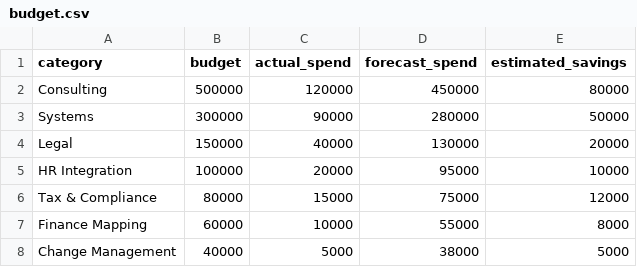
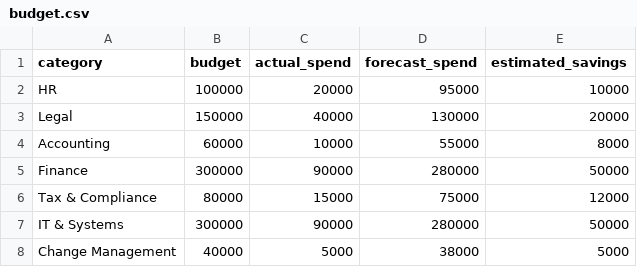
Before and after one commit to beowkoon/IBM-Bob-Acquisition-Speed-Command-Center, a CSV file: sample_data/budget.csv, drawn as a sheet.

Commit message:
Change budget categories to business units: HR, Legal, Accounting, Finance, Tax, IT & Systems, Change Management

```diff
--- a/sample_data/budget.csv
+++ b/sample_data/budget.csv
@@ -1,8 +1,8 @@
 category,budget,actual_spend,forecast_spend,estimated_savings
-Consulting,500000,120000,450000,80000
-Systems,300000,90000,280000,50000
+HR,100000,20000,95000,10000
 Legal,150000,40000,130000,20000
-HR Integration,100000,20000,95000,10000
+Accounting,60000,10000,55000,8000
+Finance,300000,90000,280000,50000
 Tax & Compliance,80000,15000,75000,12000
-Finance Mapping,60000,10000,55000,8000
+IT & Systems,300000,90000,280000,50000
 Change Management,40000,5000,38000,5000
```
Also changed, not shown: 1 other file.
